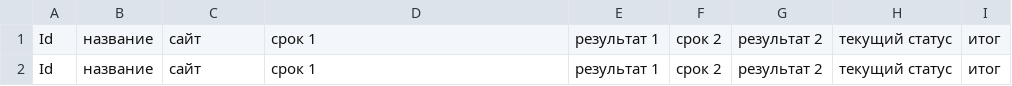
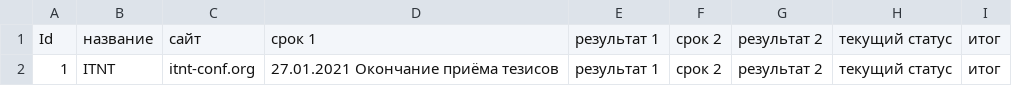
Before and after one commit to obj2vec/obj2vec, a CSV file: publications_plan.csv, drawn as a sheet.

Commit message:
Update publications_plan.csv

```diff
--- a/publications_plan.csv
+++ b/publications_plan.csv
@@ -1,2 +1,2 @@
 Id, название, сайт, срок 1, результат 1, срок 2, результат 2, текущий статус, итог
-Id, название, сайт, срок 1, результат 1, срок 2, результат 2, текущий статус, итог
+1, ITNT, itnt-conf.org, 27.01.2021 Окончание приёма тезисов, результат 1, срок 2, результат 2, текущий статус, итог
```
